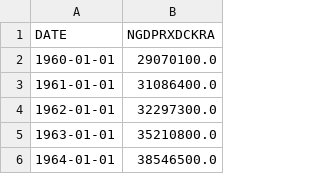
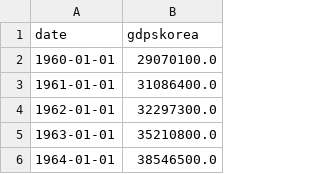
Before and after one commit to NikosAng/koreagdp, a CSV file: skoreagdp.csv, drawn as a sheet; only a part is shown; removed rows and columns are numbered as before the commit, all else as after; the diff names each change by its address in the sheet, - before the commit and + after, or states it on an @@ line.

Commit message:
Update skoreagdp.csv

```diff
--- a/skoreagdp.csv
+++ b/skoreagdp.csv
-row 1: DATE | NGDPRXDCKRA
+row 1: date | gdpskorea
```
